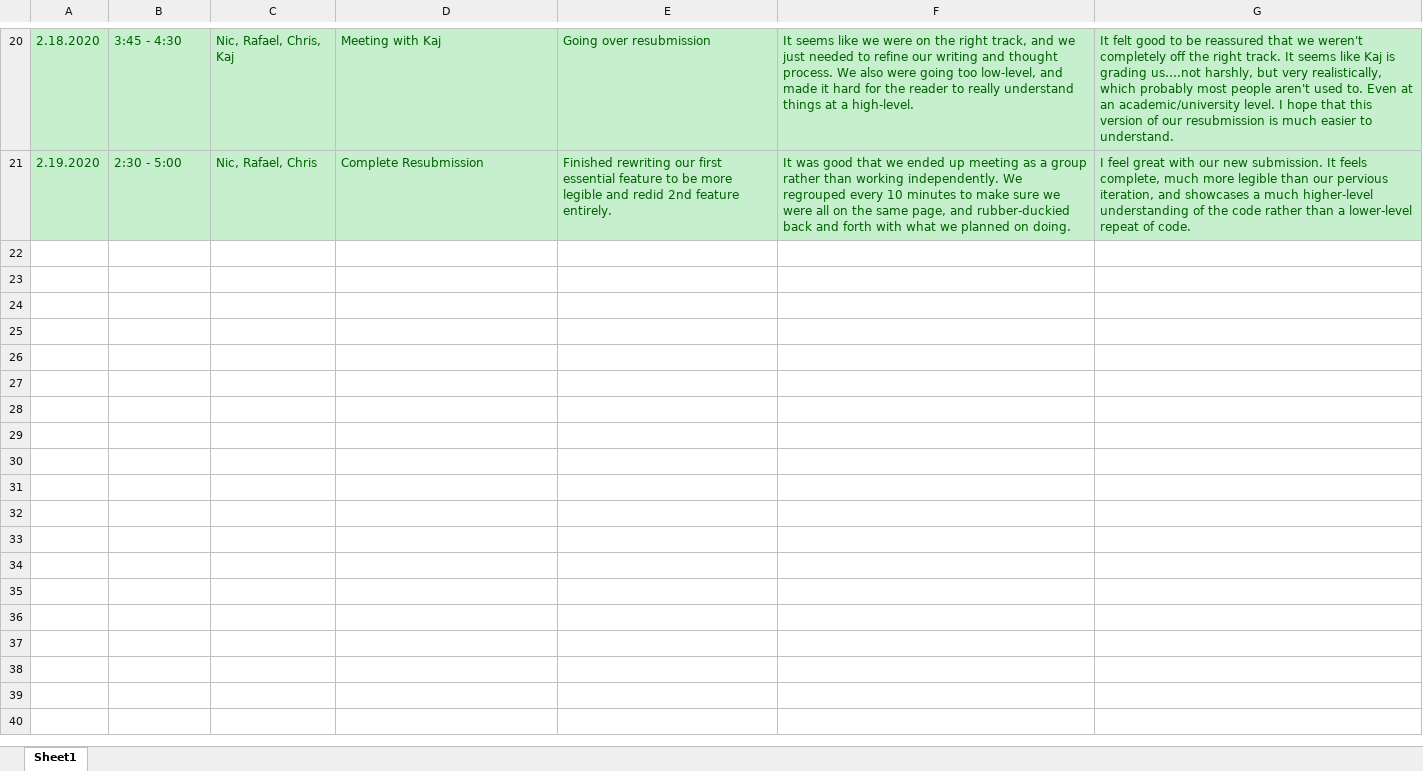
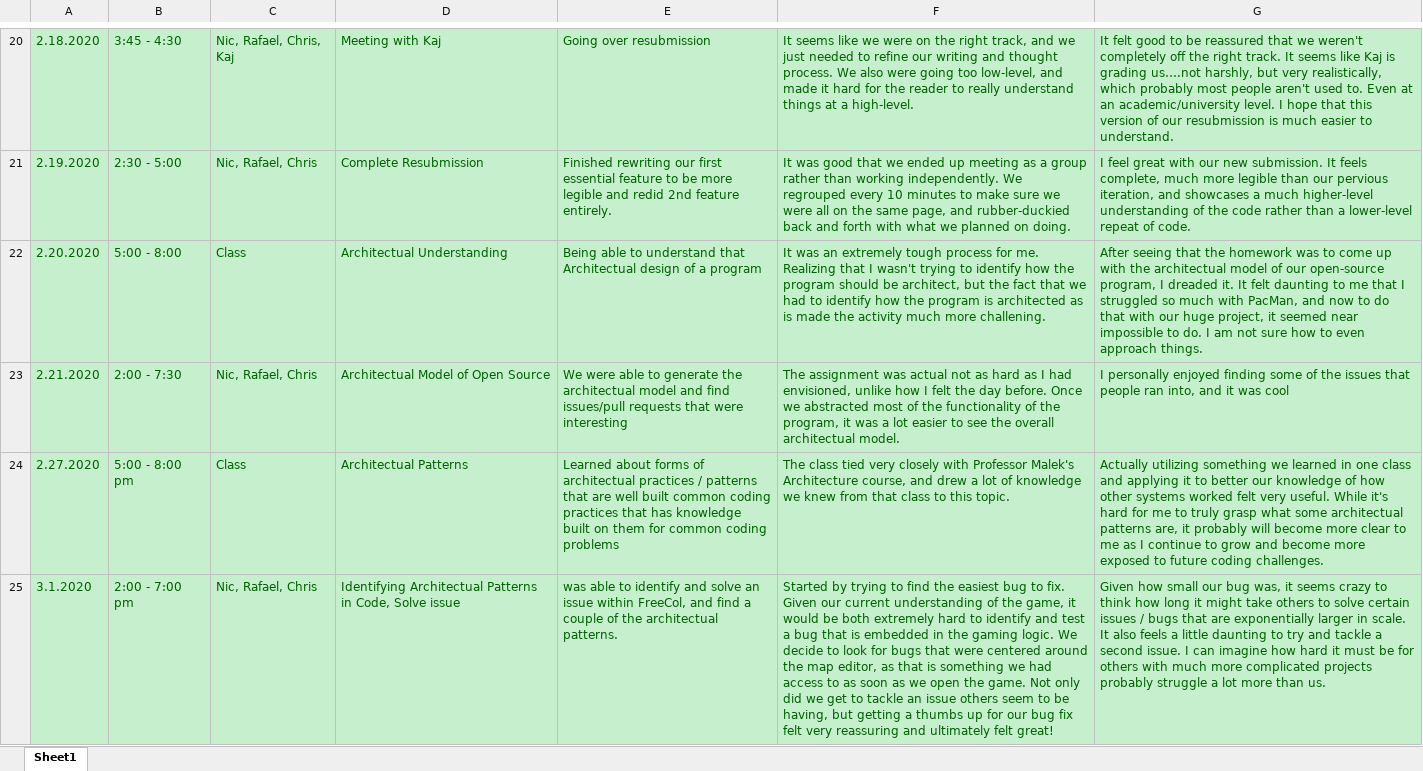
Before and after one commit to zihuaweng/W2020, an Excel workbook: diaries/diary-HyunYang.xlsx, sheet Sheet1, drawn as a sheet; only a part is shown, gaps mark what is left out; values as stored, in another font and other column widths than the file's, no borders; the diff names each change by its address in the sheet, - before the commit and + after, or states it on an @@ line.

Commit message:
Diary entry up to 3.3.2020

```diff
--- a/diaries/diary-HyunYang.xlsx (sheet Sheet1)
+++ b/diaries/diary-HyunYang.xlsx (sheet Sheet1)
+row 22: 2.20.2020 | 5:00 - 8:00 | Class | Architectual Understanding | Being able to understand that Architectual design of a program | It was an extremely tough process for me. Realizing that I wasn't trying to identify how the program should be architect, but the fact that we had to identify how the program is architected as is made the activity much more challening. | After seeing that the homework was to come up with the architectual model of our open-source program, I dreaded it. It felt daunting to me that I struggled so much with PacMan, and now to do that with our huge project, it seemed near impossible to do. I am not sure how to even approach things.
+row 23: 2.21.2020 | 2:00 - 7:30 | Nic, Rafael, Chris | Architectual Model of Open Source | We were able to generate the architectual model and find issues/pull requests that were interesting | The assignment was actual not as hard as I had envisioned, unlike how I felt the day before. Once we abstracted most of the functionality of the program, it was a lot easier to see the overall architectual model. | I personally enjoyed finding some of the issues that people ran into, and it was cool
+row 24: 2.27.2020 | 5:00 - 8:00 pm | Class | Architectual Patterns | Learned about forms of architectual practices / patterns that are well built common coding practices that has knowledge built on them for common coding problems | The class tied very closely with Professor Malek's Architecture course, and drew a lot of knowledge we knew from that class to this topic. | Actually utilizing something we learned in one class and applying it to better our knowledge of how other systems worked felt very useful. While it's hard for me to truly grasp what some architectual patterns are, it probably will become more clear to me as I continue to grow and become more exposed to future coding challenges.
+row 25: 3.1.2020 | 2:00 - 7:00 pm | Nic, Rafael, Chris | Identifying Architectual Patterns in Code, Solve issue | was able to identify and solve an issue within FreeCol, and find a couple of the architectual patterns. | Started by trying to find the easiest bug to fix. Given our current understanding of the game, it would be both extremely hard to identify and test a bug that is embedded in the gaming logic. We decide to look for bugs that were centered around the map editor, as that is something we had access to as soon as we open the game. Not only did we get to tackle an issue others seem to be having, but getting a thumbs up for our bug fix felt very reassuring and ultimately felt great! | Given how small our bug was, it seems crazy to think how long it might take others to solve certain issues / bugs that are exponentially larger in scale. It also feels a little daunting to try and tackle a second issue. I can imagine how hard it must be for others with much more complicated projects probably struggle a lot more than us.
```
